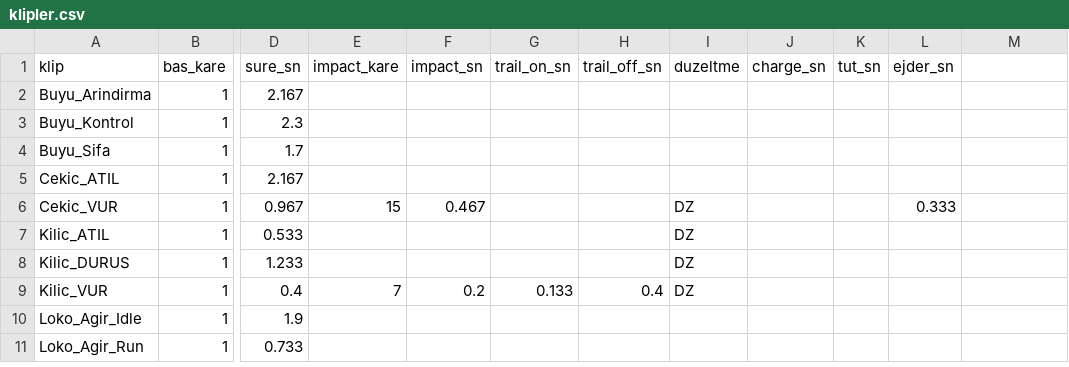
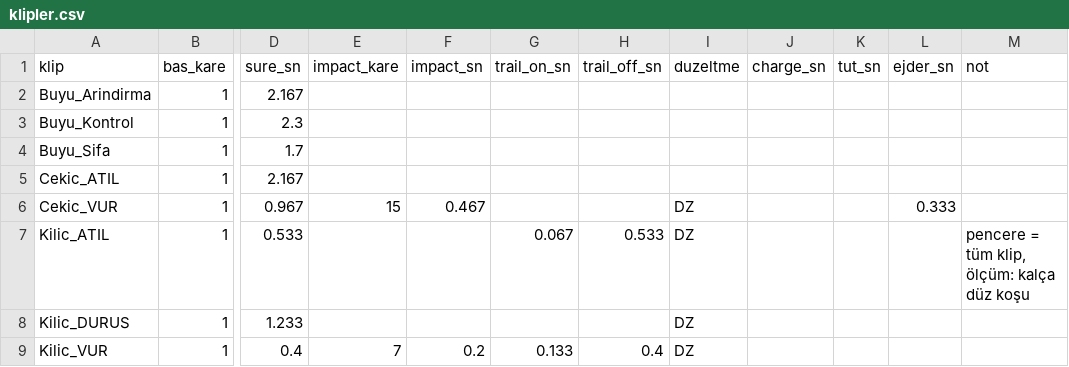
Before and after one commit to lacoleredudiable-art/game, a CSV file: unity/Assets/Art/Characters/k3/klipler.csv, drawn as a sheet; only a part is shown, gaps mark what is left out; the shorter side is filled out with more unchanged rows; the diff names each change by its address in the sheet, - before the commit and + after, or states it on an @@ line.

```diff
--- a/unity/Assets/Art/Characters/k3/klipler.csv
+++ b/unity/Assets/Art/Characters/k3/klipler.csv
-M1: (empty)
+M1: not
-G7 (trail_on_sn): (empty)
+G7 (trail_on_sn): 0.067
-H7 (trail_off_sn): (empty)
+H7 (trail_off_sn): 0.533
-M7 (not): (empty)
+M7 (not): pencere = tüm klip, ölçüm: kalça düz koşu
```
Also changed, not shown: 2 other files.
